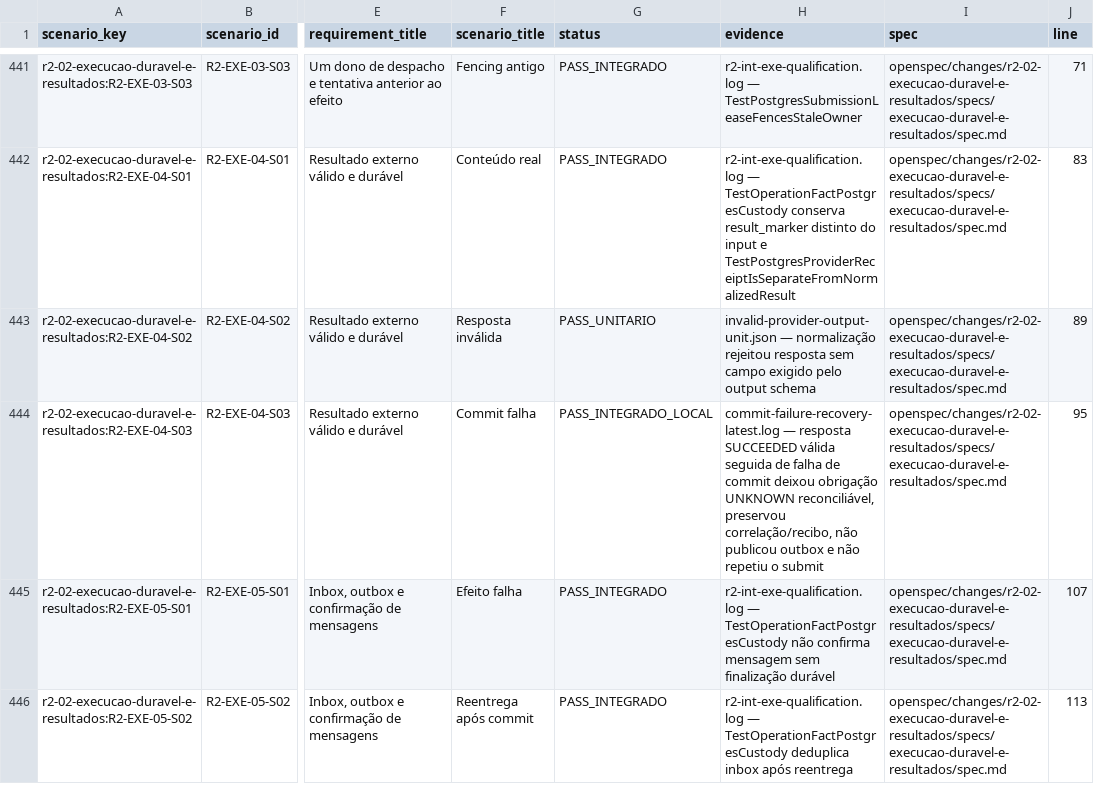
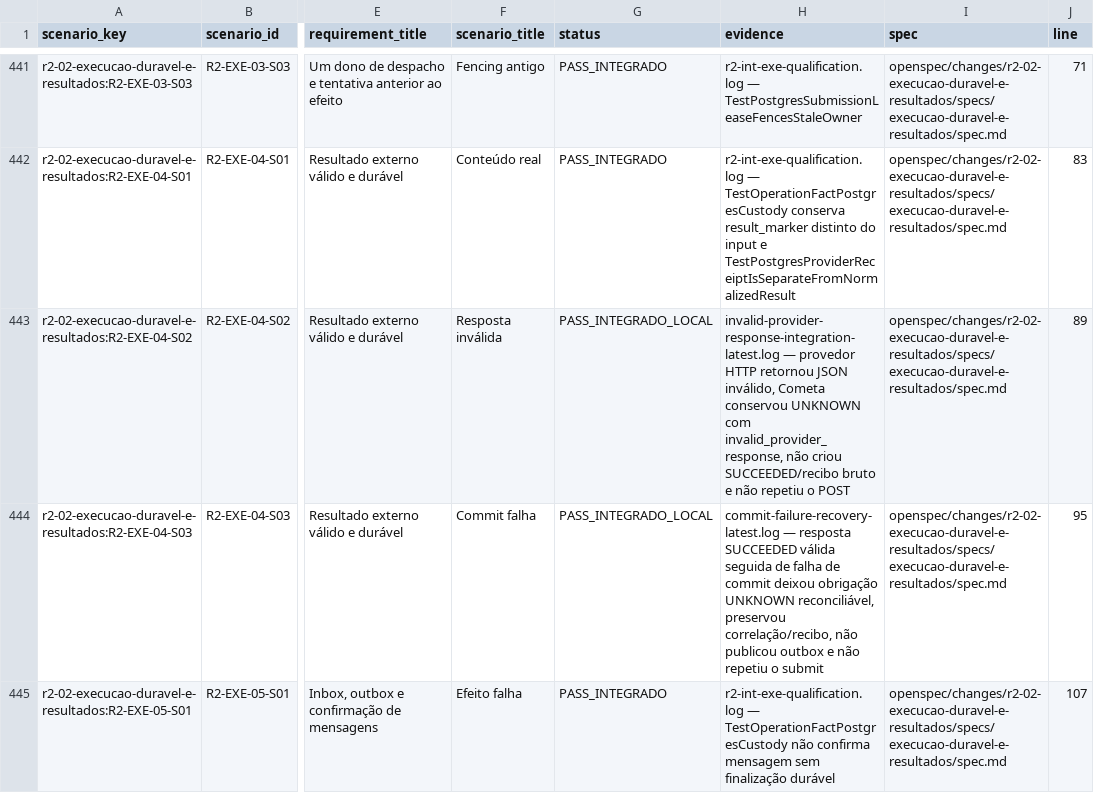
Before and after one commit to leandroclf/ai-hub, a CSV file: docs/reviews/2026-09-09-r4/implementation/RESULT-MATRIX-732-CENARIOS.csv, drawn as a sheet; only a part is shown, gaps mark what is left out; the shorter side is filled out with more unchanged rows; the diff names each change by its address in the sheet, - before the commit and + after, or states it on an @@ line.

Commit message:
test(cometa): qualifica resposta externa inválida
Contexto: a matriz registrava apenas a rejeição unitária de respostas sem contrato válido.

Impacto: a prova HTTP + PostgreSQL demonstra UNKNOWN durável, ausência de sucesso/recibo bruto e idempotência sem novo POST; R2-EXE-04 fica integralmente qualificado nesta rodada.

```diff
--- a/docs/reviews/2026-09-09-r4/implementation/RESULT-MATRIX-732-CENARIOS.csv
+++ b/docs/reviews/2026-09-09-r4/implementation/RESULT-MATRIX-732-CENARIOS.csv
-G443 (status): PASS_UNITARIO
+G443 (status): PASS_INTEGRADO_LOCAL
-H443 (evidence): invalid-provider-output-unit.json — normalização rejeitou resposta sem campo exigido pelo output schema
+H443 (evidence): invalid-provider-response-integration-latest.log — provedor HTTP retornou JSON inválido, Cometa conservou UNKNOWN com invalid_provider_response, não criou SUCCEEDED/recibo bruto e não repetiu o POST
```
Also changed, not shown: docs/reviews/2026-09-09-r4/implementation/SCENARIO_RESULTS.csv, 4 other files.
